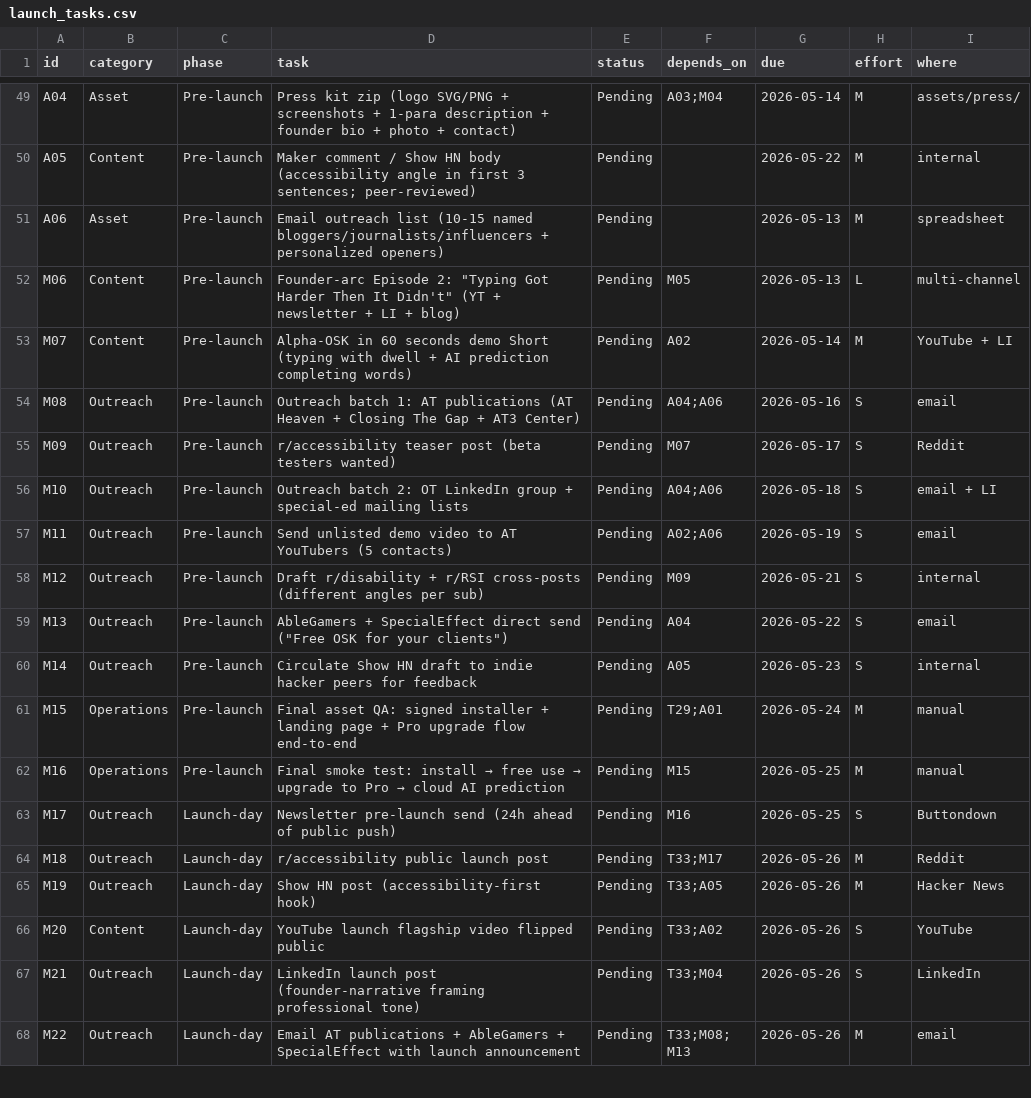
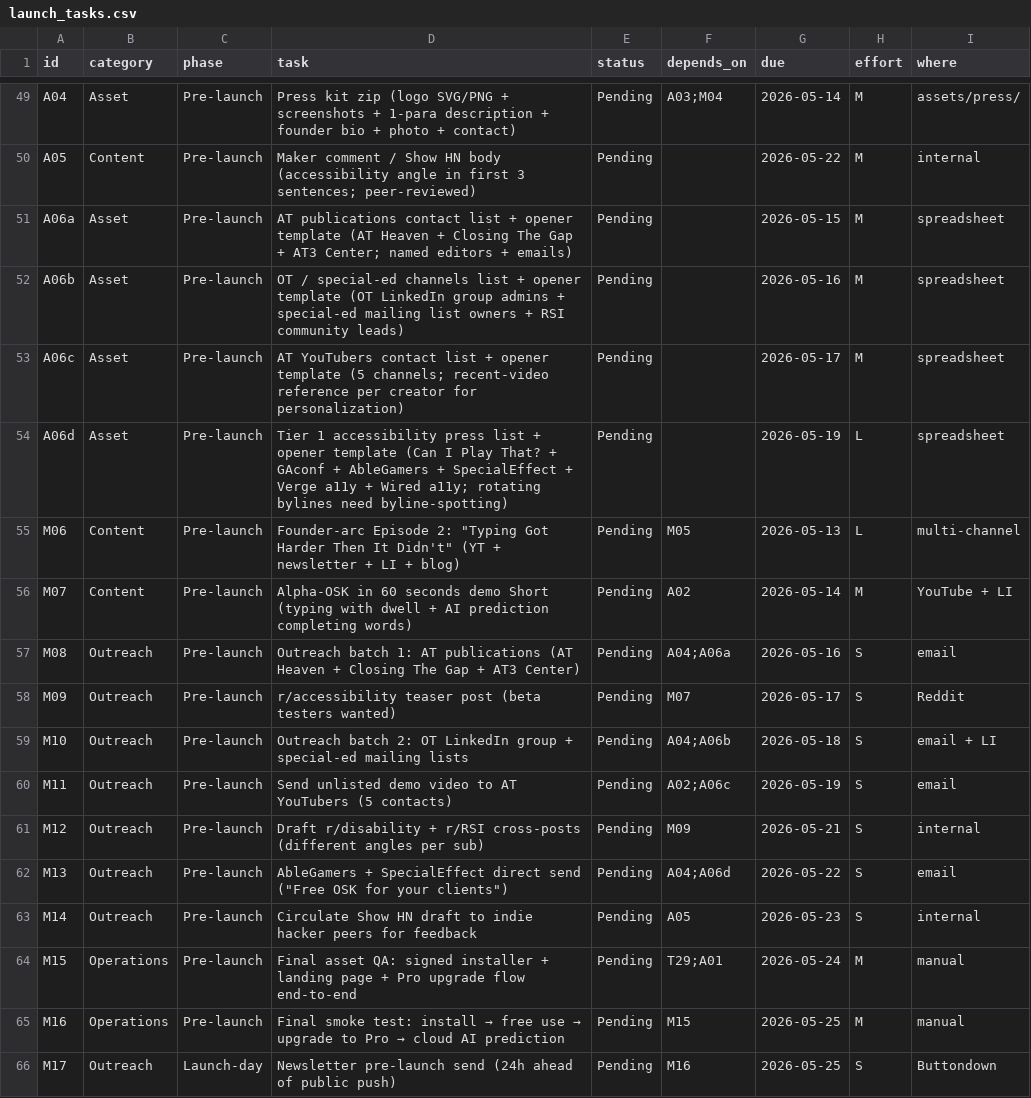
Before and after one commit to okstudio1/alpha-osk, a CSV file: docs/launch_tasks.csv, drawn as a sheet; only a part is shown, gaps mark what is left out; the shorter side is filled out with more unchanged rows.

Commit message:
docs: split A06 mega-row into four contact-tier lists with own opener templates

```diff
--- a/docs/launch_tasks.csv
+++ b/docs/launch_tasks.csv
@@ -50,11 +50,14 @@ A04,Asset,Pre-launch,Press kit zip (logo SVG/PNG + screenshots + 1-para descript
 A05,Content,Pre-launch,Maker comment / Show HN body (accessibility angle in first 3 sentences; peer-reviewed),Pending,,2026-05-22,M,internal
-A06,Asset,Pre-launch,Email outreach list (10-15 named bloggers/journalists/influencers + personalized openers),Pending,,2026-05-13,M,spreadsheet
+A06a,Asset,Pre-launch,AT publications contact list + opener template (AT Heaven + Closing The Gap + AT3 Center; named editors + emails),Pending,,2026-05-15,M,spreadsheet
+A06b,Asset,Pre-launch,OT / special-ed channels list + opener template (OT LinkedIn group admins + special-ed mailing list owners + RSI community leads),Pending,,2026-05-16,M,spreadsheet
+A06c,Asset,Pre-launch,AT YouTubers contact list + opener template (5 channels; recent-video reference per creator for personalization),Pending,,2026-05-17,M,spreadsheet
+A06d,Asset,Pre-launch,Tier 1 accessibility press list + opener template (Can I Play That? + GAconf + AbleGamers + SpecialEffect + Verge a11y + Wired a11y; rotating bylines need byline-spotting),Pending,,2026-05-19,L,spreadsheet
 M06,Content,Pre-launch,Founder-arc Episode 2: "Typing Got Harder Then It Didn't" (YT + newsletter + LI + blog),Pending,M05,2026-05-13,L,multi-channel
 M07,Content,Pre-launch,"Alpha-OSK in 60 seconds" demo Short (typing with dwell + AI prediction completing words),Pending,A02,2026-05-14,M,YouTube + LI
-M08,Outreach,Pre-launch,Outreach batch 1: AT publications (AT Heaven + Closing The Gap + AT3 Center),Pending,A04;A06,2026-05-16,S,email
+M08,Outreach,Pre-launch,Outreach batch 1: AT publications (AT Heaven + Closing The Gap + AT3 Center),Pending,A04;A06a,2026-05-16,S,email
 M09,Outreach,Pre-launch,r/accessibility teaser post (beta testers wanted),Pending,M07,2026-05-17,S,Reddit
-M10,Outreach,Pre-launch,Outreach batch 2: OT LinkedIn group + special-ed mailing lists,Pending,A04;A06,2026-05-18,S,email + LI
-M11,Outreach,Pre-launch,Send unlisted demo video to AT YouTubers (5 contacts),Pending,A02;A06,2026-05-19,S,email
+M10,Outreach,Pre-launch,Outreach batch 2: OT LinkedIn group + special-ed mailing lists,Pending,A04;A06b,2026-05-18,S,email + LI
+M11,Outreach,Pre-launch,Send unlisted demo video to AT YouTubers (5 contacts),Pending,A02;A06c,2026-05-19,S,email
 M12,Outreach,Pre-launch,Draft r/disability + r/RSI cross-posts (different angles per sub),Pending,M09,2026-05-21,S,internal
-M13,Outreach,Pre-launch,AbleGamers + SpecialEffect direct send ("Free OSK for your clients"),Pending,A04,2026-05-22,S,email
+M13,Outreach,Pre-launch,AbleGamers + SpecialEffect direct send ("Free OSK for your clients"),Pending,A04;A06d,2026-05-22,S,email
 M14,Outreach,Pre-launch,Circulate Show HN draft to indie hacker peers for feedback,Pending,A05,2026-05-23,S,internal
```
Also changed, not shown: 1 other file.
